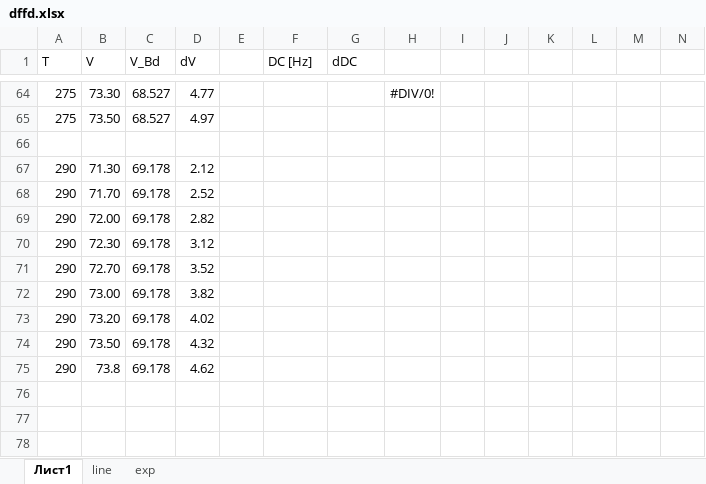
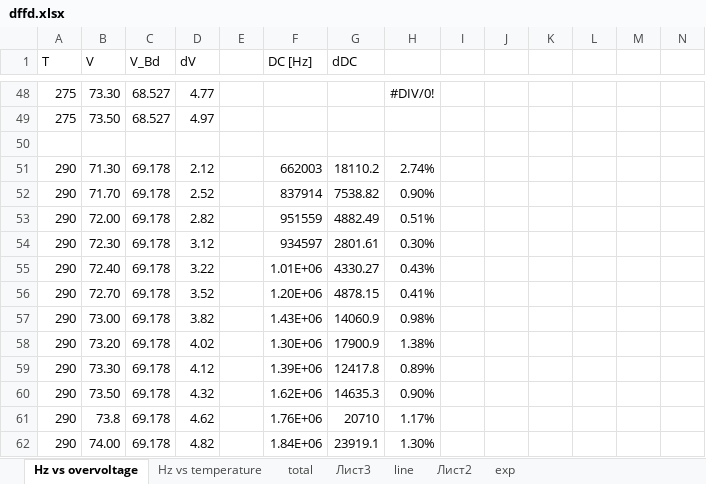
Before and after one commit to Vlad-ole/Afterpulsing, an Excel workbook: DC/dffd.xlsx, sheet Hz vs overvoltage, drawn as a sheet; only a part is shown, gaps mark what is left out; values as stored, in another font and other column widths than the file's, no borders; charts and pictures not drawn; addresses are those after the commit; rows hold the shown columns only; the diff covers the shown part only; the diff names each change by its address in the sheet, - before the commit and + after, or states it on an @@ line.

```diff
--- a/DC/dffd.xlsx (sheet Hz vs overvoltage)
+++ b/DC/dffd.xlsx (sheet Hz vs overvoltage)
-sheet tab: Лист1
+sheet tab: Hz vs overvoltage
+sheet tab: Hz vs temperature
+sheet tab: total
+sheet tab: Лист3
+sheet tab: Лист2
-F51 (DC [Hz]): (empty)
+F51 (DC [Hz]): 662003
-G51 (dDC): (empty)
+G51 (dDC): 18110.2
-H51: (empty)
+H51: 2.74%
-F52 (DC [Hz]): (empty)
+F52 (DC [Hz]): 837914
-G52 (dDC): (empty)
+G52 (dDC): 7538.82
-H52: (empty)
+H52: 0.90%
-F53 (DC [Hz]): (empty)
+F53 (DC [Hz]): 951559
-G53 (dDC): (empty)
+G53 (dDC): 4882.49
-H53: (empty)
+H53: 0.51%
-F54 (DC [Hz]): (empty)
+F54 (DC [Hz]): 934597
-G54 (dDC): (empty)
+G54 (dDC): 2801.61
-H54: (empty)
+H54: 0.30%
+row 55: 290 | 72.40 | 69.178 | 3.22 |  | 1.01E+06 | 4330.27 | 0.43%
-F56 (DC [Hz]): (empty)
+F56 (DC [Hz]): 1.20E+06
-G56 (dDC): (empty)
+G56 (dDC): 4878.15
-H56: (empty)
+H56: 0.41%
-F57 (DC [Hz]): (empty)
+F57 (DC [Hz]): 1.43E+06
-G57 (dDC): (empty)
+G57 (dDC): 14060.9
-H57: (empty)
+H57: 0.98%
-F58 (DC [Hz]): (empty)
+F58 (DC [Hz]): 1.30E+06
-G58 (dDC): (empty)
+G58 (dDC): 17900.9
-H58: (empty)
+H58: 1.38%
+row 59: 290 | 73.30 | 69.178 | 4.12 |  | 1.39E+06 | 12417.8 | 0.89%
-F60 (DC [Hz]): (empty)
+F60 (DC [Hz]): 1.62E+06
-G60 (dDC): (empty)
+G60 (dDC): 14635.3
-H60: (empty)
+H60: 0.90%
-F61 (DC [Hz]): (empty)
+F61 (DC [Hz]): 1.76E+06
-G61 (dDC): (empty)
+G61 (dDC): 20710
-H61: (empty)
+H61: 1.17%
+row 62: 290 | 74.00 | 69.178 | 4.82 |  | 1.84E+06 | 23919.1 | 1.30%
```
Also changed, not shown: 16 removed rows and 4 edited cells elsewhere in this sheet, sheet exp, formulas that keep their value, charts or pictures, 7 other files.
